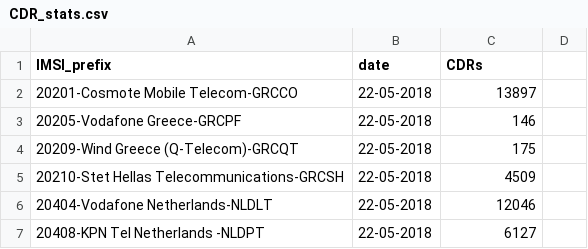
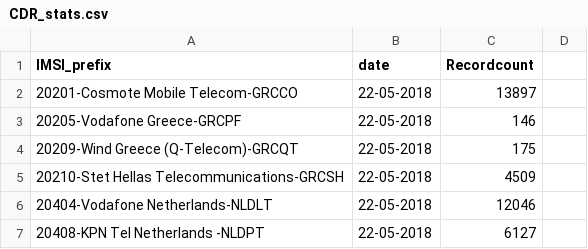
Before and after one commit to nearan/plot, a CSV file: CDR_stats.csv, drawn as a sheet; only a part is shown.

Commit message:
Update CDR_stats.csv

```diff
--- a/CDR_stats.csv
+++ b/CDR_stats.csv
@@ -1,2 +1,2 @@
-IMSI_prefix,date,CDRs
+IMSI_prefix,date,Recordcount
 20201-Cosmote Mobile Telecom-GRCCO,22-05-2018,13897
```
